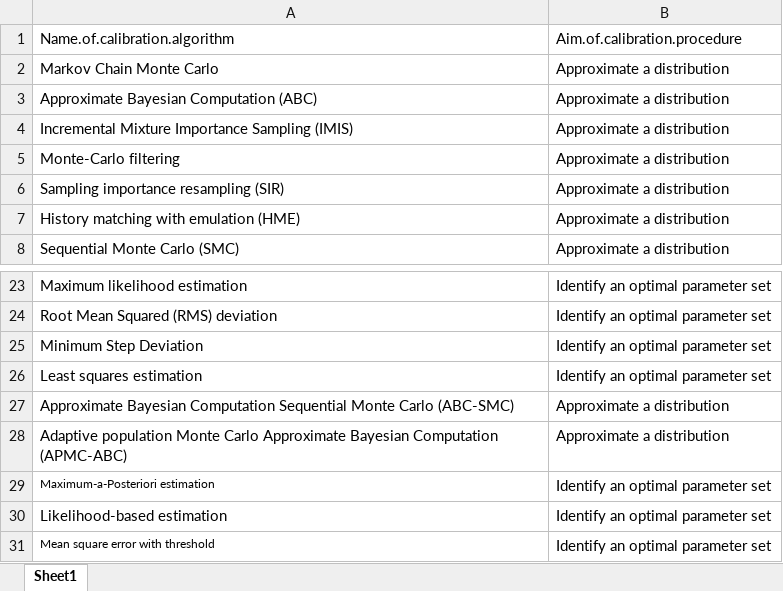
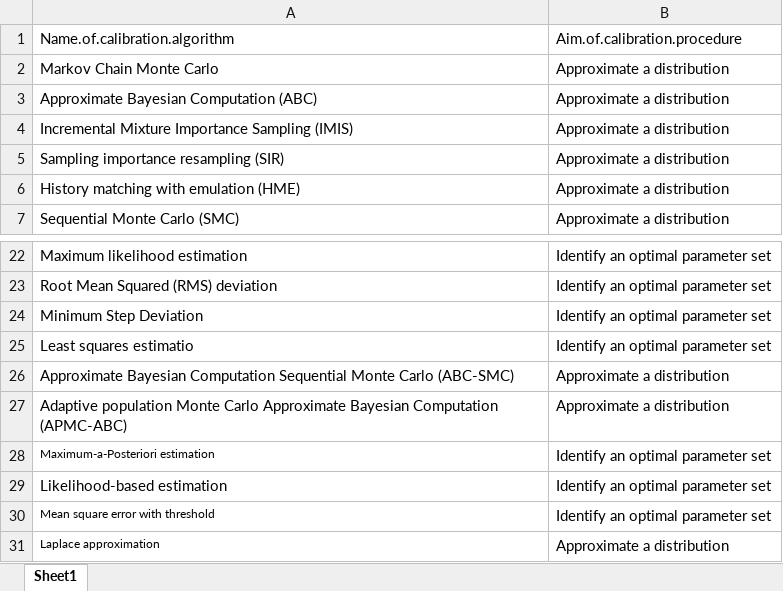
Before and after one commit to Leacavalli/Calibration-Review, an Excel workbook: 0.Raw Data/Aims_calibration_algorithm.xlsx, sheet Sheet1, drawn as a sheet; only a part is shown, gaps mark what is left out; values as stored, in another font and other column widths than the file's, no borders; removed rows and columns are numbered as before the commit, all else as after; the diff names each change by its address in the sheet, - before the commit and + after, or states it on an @@ line.

```diff
--- a/0.Raw Data/Aims_calibration_algorithm.xlsx (sheet Sheet1)
+++ b/0.Raw Data/Aims_calibration_algorithm.xlsx (sheet Sheet1)
-row 5: Monte-Carlo filtering | Approximate a distribution
-A25: Least squares estimation
+A25: Least squares estimatio
+row 31: Laplace approximation | Approximate a distribution
```
Also changed, not shown: 0.Raw Data/Other_Name.of.calibration.algorithm.xlsx, 41 other files.
